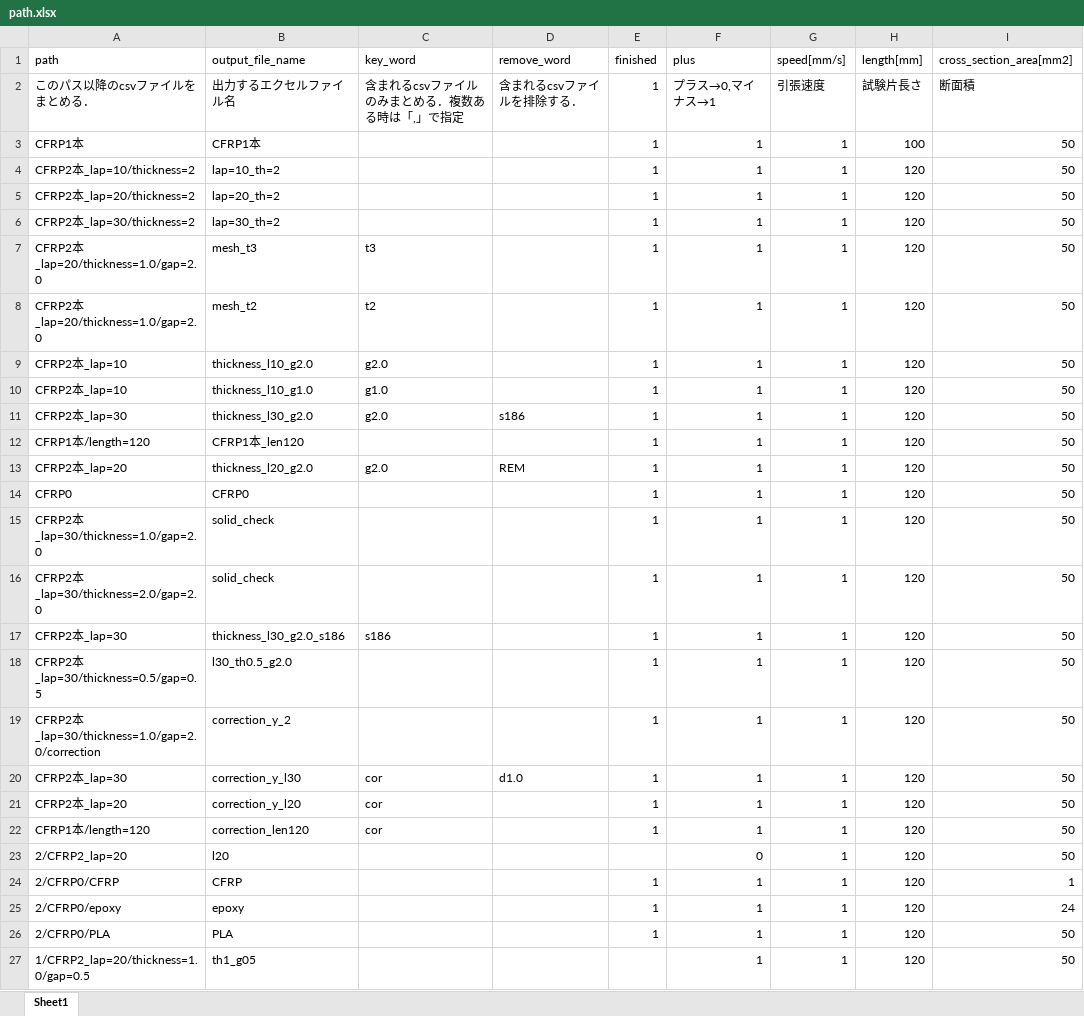
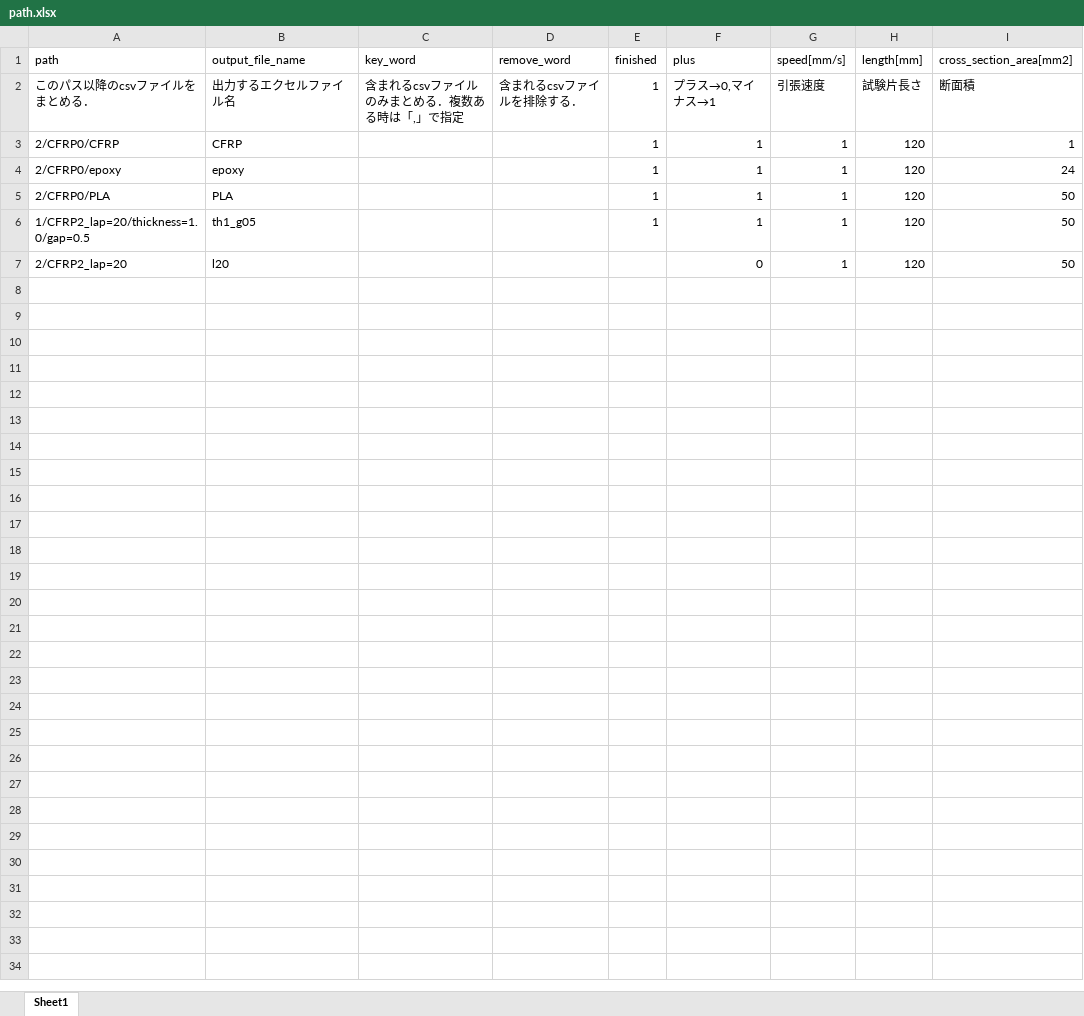
Before and after one commit to jay0423/ansys-management, an Excel workbook: path.xlsx, sheet Sheet1, drawn as a sheet; values as stored, in another font and other column widths than the file's, no borders; removed rows and columns are numbered as before the commit, all else as after; the diff names each change by its address in the sheet, - before the commit and + after, or states it on an @@ line.

```diff
--- a/path.xlsx (sheet Sheet1)
+++ b/path.xlsx (sheet Sheet1)
-row 3: CFRP1本 | CFRP1本 |  |  | 1 | 1 | 1 | 100 | 50
-row 4: CFRP2本_lap=10/thickness=2 | lap=10_th=2 |  |  | 1 | 1 | 1 | 120 | 50
-row 5: CFRP2本_lap=20/thickness=2 | lap=20_th=2 |  |  | 1 | 1 | 1 | 120 | 50
-row 6: CFRP2本_lap=30/thickness=2 | lap=30_th=2 |  |  | 1 | 1 | 1 | 120 | 50
-row 7: CFRP2本_lap=20/thickness=1.0/gap=2.0 | mesh_t3 | t3 |  | 1 | 1 | 1 | 120 | 50
-row 8: CFRP2本_lap=20/thickness=1.0/gap=2.0 | mesh_t2 | t2 |  | 1 | 1 | 1 | 120 | 50
-row 9: CFRP2本_lap=10 | thickness_l10_g2.0 | g2.0 |  | 1 | 1 | 1 | 120 | 50
-row 10: CFRP2本_lap=10 | thickness_l10_g1.0 | g1.0 |  | 1 | 1 | 1 | 120 | 50
-row 11: CFRP2本_lap=30 | thickness_l30_g2.0 | g2.0 | s186 | 1 | 1 | 1 | 120 | 50
-row 12: CFRP1本/length=120 | CFRP1本_len120 |  |  | 1 | 1 | 1 | 120 | 50
-row 13: CFRP2本_lap=20 | thickness_l20_g2.0 | g2.0 | REM | 1 | 1 | 1 | 120 | 50
-row 14: CFRP0 | CFRP0 |  |  | 1 | 1 | 1 | 120 | 50
-row 15: CFRP2本_lap=30/thickness=1.0/gap=2.0 | solid_check |  |  | 1 | 1 | 1 | 120 | 50
-row 16: CFRP2本_lap=30/thickness=2.0/gap=2.0 | solid_check |  |  | 1 | 1 | 1 | 120 | 50
-row 17: CFRP2本_lap=30 | thickness_l30_g2.0_s186 | s186 |  | 1 | 1 | 1 | 120 | 50
-row 18: CFRP2本_lap=30/thickness=0.5/gap=0.5 | l30_th0.5_g2.0 |  |  | 1 | 1 | 1 | 120 | 50
-row 19: CFRP2本_lap=30/thickness=1.0/gap=2.0/correction | correction_y_2 |  |  | 1 | 1 | 1 | 120 | 50
-row 20: CFRP2本_lap=30 | correction_y_l30 | cor | d1.0 | 1 | 1 | 1 | 120 | 50
-row 21: CFRP2本_lap=20 | correction_y_l20 | cor |  | 1 | 1 | 1 | 120 | 50
-row 22: CFRP1本/length=120 | correction_len120 | cor |  | 1 | 1 | 1 | 120 | 50
-E6 (finished): (empty)
+E6 (finished): 1
@@ row 23 moved to row 7: 2/CFRP2_lap=20 @@
```
Also changed, not shown: 2/CFRP2_lap=20/l20.xlsx, 3 other files.
